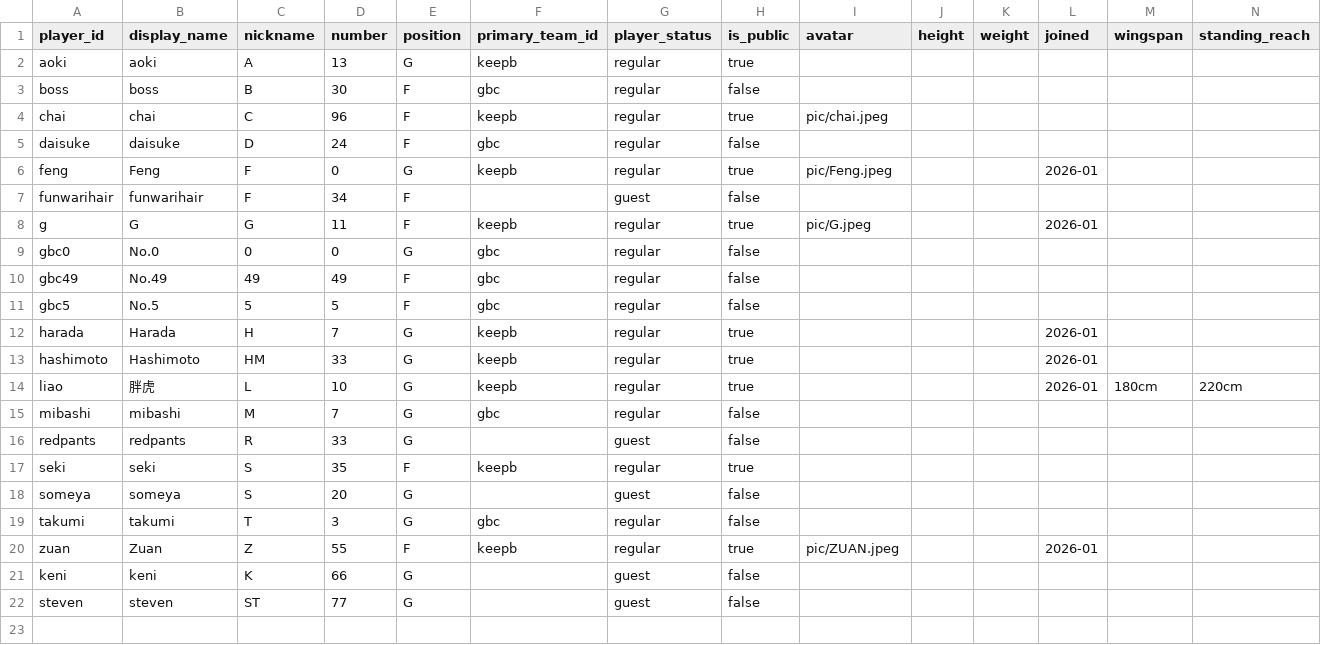
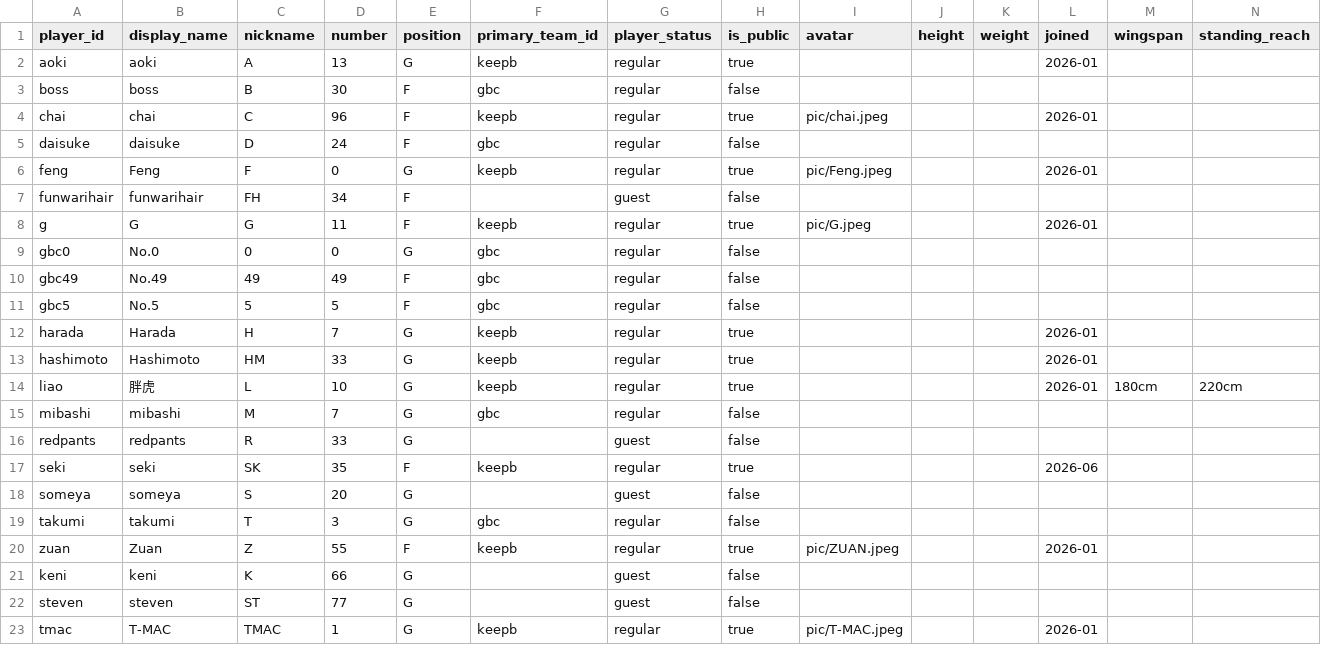
Before and after one commit to Lilaaa-05/basketball, a CSV file: data/source/players.csv, drawn as a sheet; only a part is shown; rows hold the shown columns only; the diff names each change by its address in the sheet, - before the commit and + after, or states it on an @@ line.

```diff
--- a/data/source/players.csv
+++ b/data/source/players.csv
-L2 (joined): (empty)
+L2 (joined): 2026-01
-L4 (joined): (empty)
+L4 (joined): 2026-01
-C7 (nickname): F
+C7 (nickname): FH
-C17 (nickname): S
+C17 (nickname): SK
-L17 (joined): (empty)
+L17 (joined): 2026-06
+row 23: tmac | T-MAC | TMAC | 1 | G | keepb | regular | true | pic/T-MAC.jpeg |  |  | 2026-01
```
Also changed, not shown: data/source/events.csv, data/source/game_stats.csv, 2 other files.
